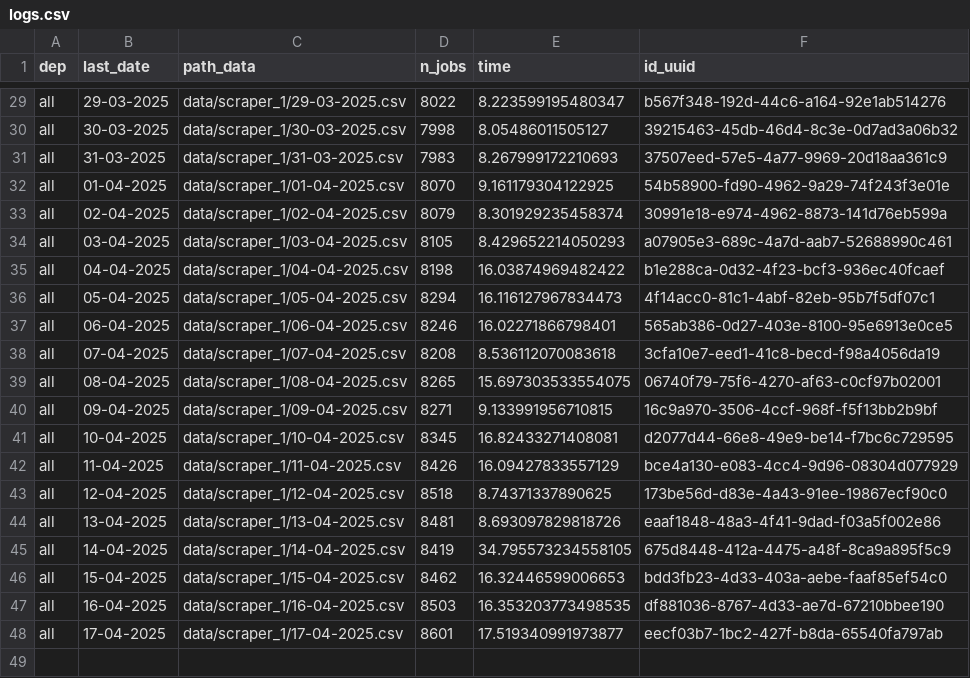
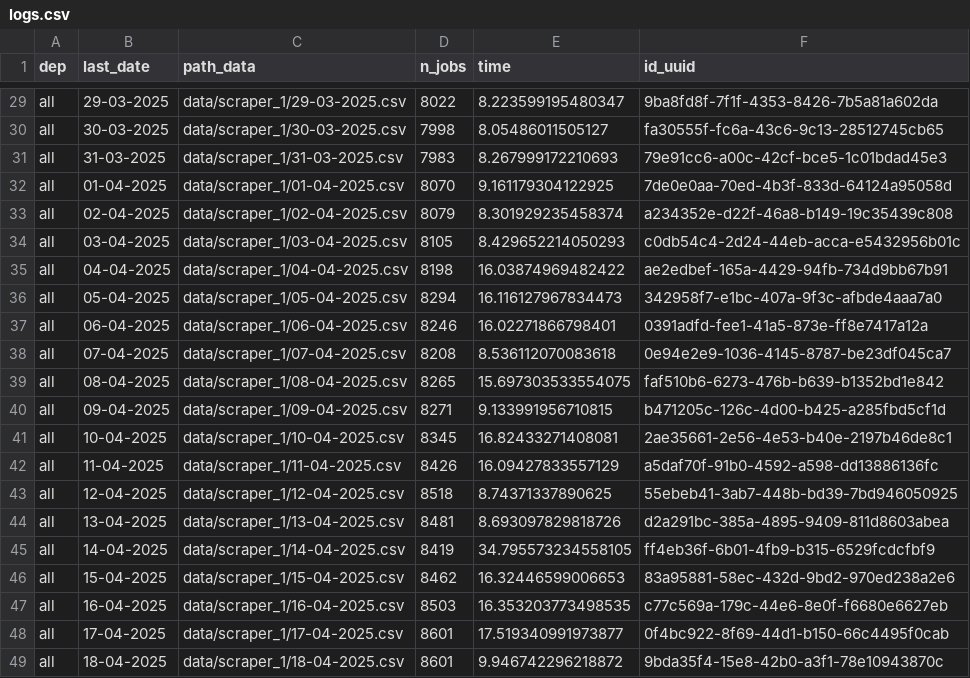
Before and after one commit to CJ2901/extract_empleos, a CSV file: scrapers/scraper_1/logs/logs.csv, drawn as a sheet; only a part is shown, gaps mark what is left out; the diff covers the shown part only; the diff names each change by its address in the sheet, - before the commit and + after, or states it on an @@ line.

```diff
--- a/scrapers/scraper_1/logs/logs.csv
+++ b/scrapers/scraper_1/logs/logs.csv
-F29 (id_uuid): b567f348-192d-44c6-a164-92e1ab514276
+F29 (id_uuid): 9ba8fd8f-7f1f-4353-8426-7b5a81a602da
-F30 (id_uuid): 39215463-45db-46d4-8c3e-0d7ad3a06b32
+F30 (id_uuid): fa30555f-fc6a-43c6-9c13-28512745cb65
-F31 (id_uuid): 37507eed-57e5-4a77-9969-20d18aa361c9
+F31 (id_uuid): 79e91cc6-a00c-42cf-bce5-1c01bdad45e3
-F32 (id_uuid): 54b58900-fd90-4962-9a29-74f243f3e01e
+F32 (id_uuid): 7de0e0aa-70ed-4b3f-833d-64124a95058d
-F33 (id_uuid): 30991e18-e974-4962-8873-141d76eb599a
+F33 (id_uuid): a234352e-d22f-46a8-b149-19c35439c808
-F34 (id_uuid): a07905e3-689c-4a7d-aab7-52688990c461
+F34 (id_uuid): c0db54c4-2d24-44eb-acca-e5432956b01c
-F35 (id_uuid): b1e288ca-0d32-4f23-bcf3-936ec40fcaef
+F35 (id_uuid): ae2edbef-165a-4429-94fb-734d9bb67b91
-F36 (id_uuid): 4f14acc0-81c1-4abf-82eb-95b7f5df07c1
+F36 (id_uuid): 342958f7-e1bc-407a-9f3c-afbde4aaa7a0
-F37 (id_uuid): 565ab386-0d27-403e-8100-95e6913e0ce5
+F37 (id_uuid): 0391adfd-fee1-41a5-873e-ff8e7417a12a
-F38 (id_uuid): 3cfa10e7-eed1-41c8-becd-f98a4056da19
+F38 (id_uuid): 0e94e2e9-1036-4145-8787-be23df045ca7
-F39 (id_uuid): 06740f79-75f6-4270-af63-c0cf97b02001
+F39 (id_uuid): faf510b6-6273-476b-b639-b1352bd1e842
-F40 (id_uuid): 16c9a970-3506-4ccf-968f-f5f13bb2b9bf
+F40 (id_uuid): b471205c-126c-4d00-b425-a285fbd5cf1d
-F41 (id_uuid): d2077d44-66e8-49e9-be14-f7bc6c729595
+F41 (id_uuid): 2ae35661-2e56-4e53-b40e-2197b46de8c1
-F42 (id_uuid): bce4a130-e083-4cc4-9d96-08304d077929
+F42 (id_uuid): a5daf70f-91b0-4592-a598-dd13886136fc
-F43 (id_uuid): 173be56d-d83e-4a43-91ee-19867ecf90c0
+F43 (id_uuid): 55ebeb41-3ab7-448b-bd39-7bd946050925
-F44 (id_uuid): eaaf1848-48a3-4f41-9dad-f03a5f002e86
+F44 (id_uuid): d2a291bc-385a-4895-9409-811d8603abea
-F45 (id_uuid): 675d8448-412a-4475-a48f-8ca9a895f5c9
+F45 (id_uuid): ff4eb36f-6b01-4fb9-b315-6529fcdcfbf9
-F46 (id_uuid): bdd3fb23-4d33-403a-aebe-faaf85ef54c0
+F46 (id_uuid): 83a95881-58ec-432d-9bd2-970ed238a2e6
-F47 (id_uuid): df881036-8767-4d33-ae7d-67210bbee190
+F47 (id_uuid): c77c569a-179c-44e6-8e0f-f6680e6627eb
-F48 (id_uuid): eecf03b7-1bc2-427f-b8da-65540fa797ab
+F48 (id_uuid): 0f4bc922-8f69-44d1-b150-66c4495f0cab
+row 49: all | 18-04-2025 | data/scraper_1/18-04-2025.csv | 8601 | 9.946742296218872 | 9bda35f4-15e8-42b0-a3f1-78e10943870c
```
Also changed, not shown: 27 edited cells elsewhere in this file, 1 other file.
